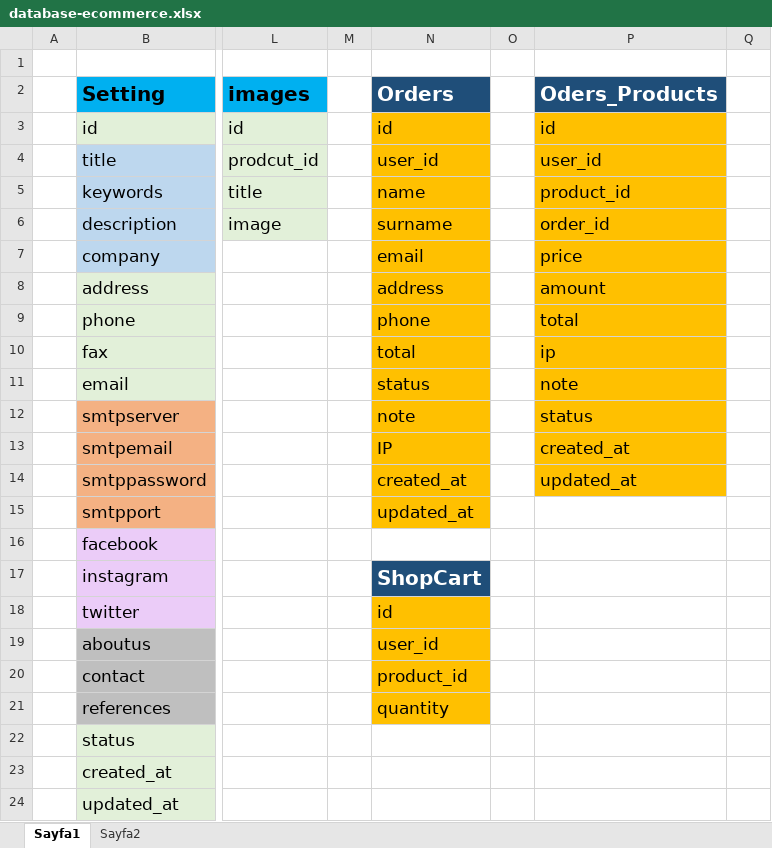
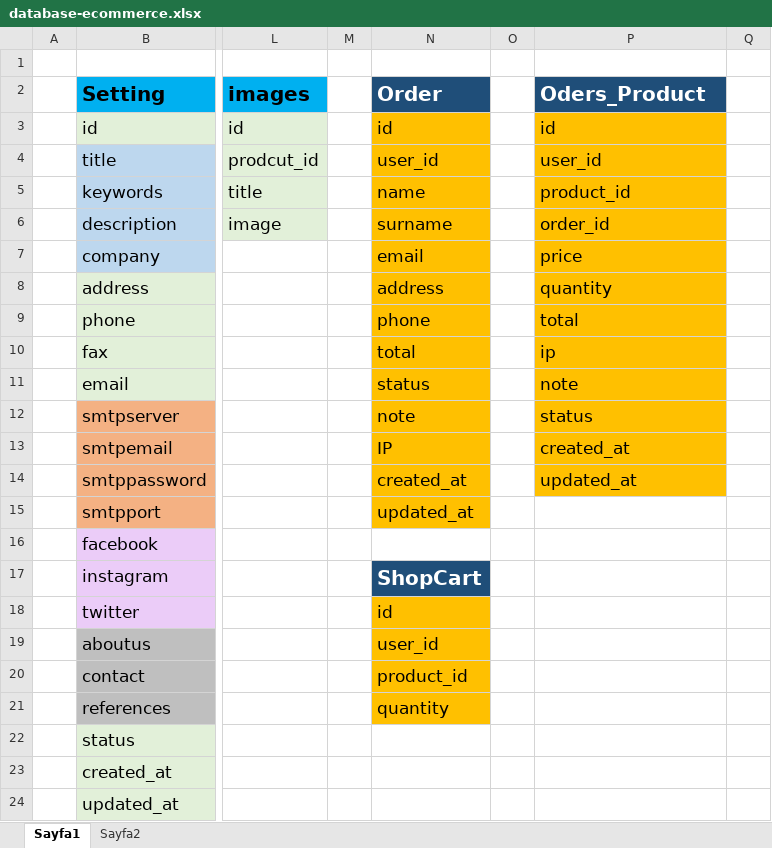
Before and after one commit to morenito4ever3e/Django-E-Commerce, an Excel workbook: TEMPS/database-ecommerce.xlsx, sheet Sayfa1, drawn as a sheet; only a part is shown, gaps mark what is left out; values as stored, in another font and other column widths than the file's, no borders; charts and pictures not drawn; the diff names each change by its address in the sheet, - before the commit and + after, or states it on an @@ line.

```diff
--- a/TEMPS/database-ecommerce.xlsx (sheet Sayfa1)
+++ b/TEMPS/database-ecommerce.xlsx (sheet Sayfa1)
-N2: Orders
+N2: Order
-P2: Oders_Products
+P2: Oders_Product
-P8 (Oders_Product): amount
+P8 (Oders_Product): quantity
```
Also changed, not shown: charts or pictures, 7 other files.
